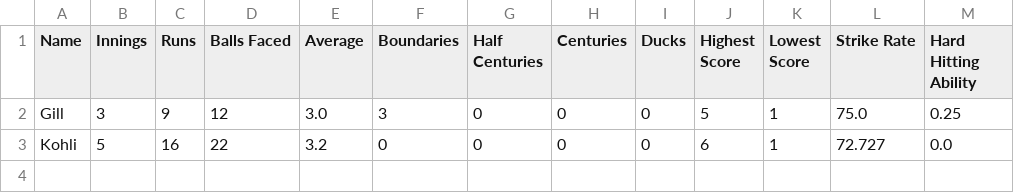
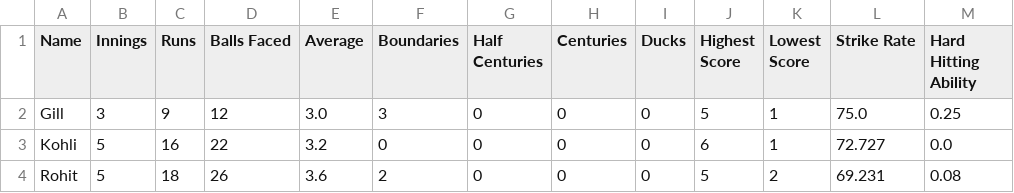
Before and after one commit to aadith00/MScDSB-MDS171-23122101-Aadith, a CSV file: Batting_Statistics.csv, drawn as a sheet.

```diff
--- a/Batting_Statistics.csv
+++ b/Batting_Statistics.csv
@@ -3 +3,2 @@ Gill	3	9	12	3.0	3	0	0	0	5	1	75.0	0.25
 Kohli	5	16	22	3.2	0	0	0	0	6	1	72.727	0.0
+Rohit	5	18	26	3.6	2	0	0	0	5	2	69.231	0.08
```
Also changed, not shown: 4 other files.
